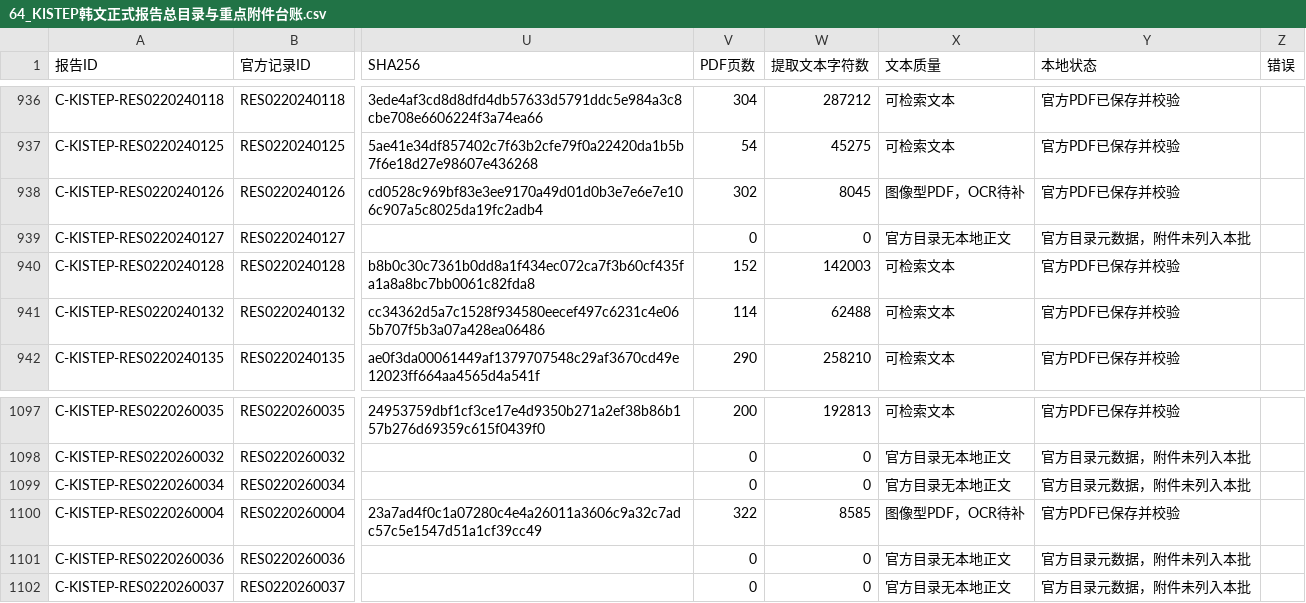
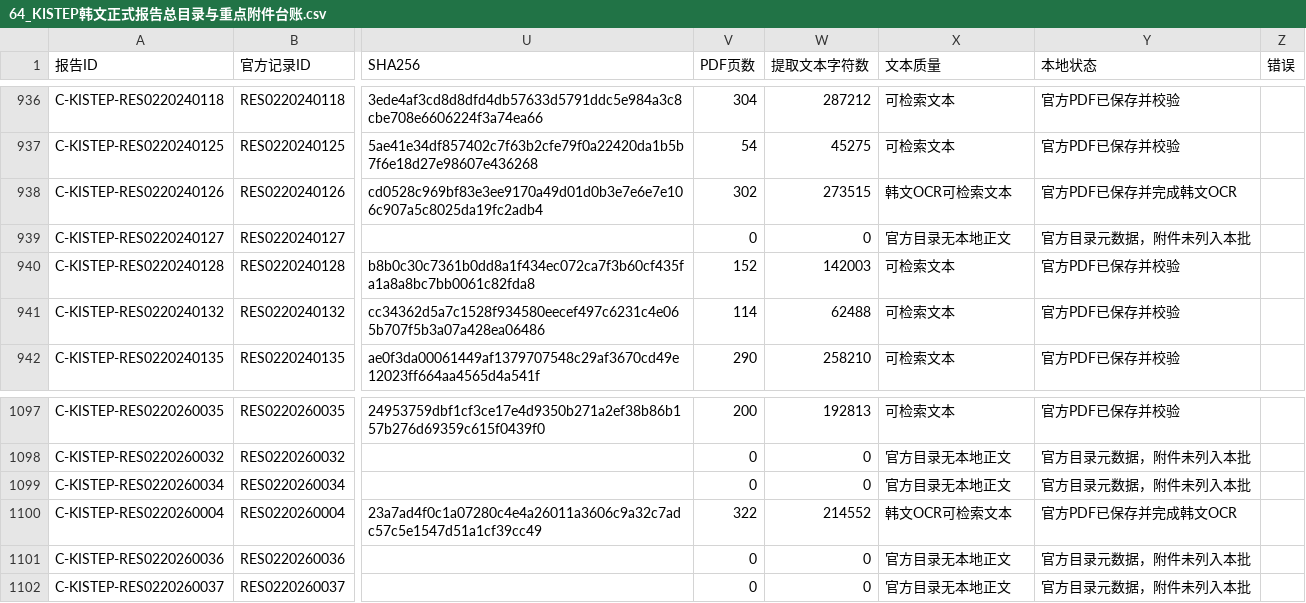
Before and after one commit to zhonghuaongteng/thinktank-report-archive, a CSV file: 国际主要科技智库观点演变_研判/64_KISTEP韩文正式报告总目录与重点附件台账.csv, drawn as a sheet; only a part is shown, gaps mark what is left out; the diff names each change by its address in the sheet, - before the commit and + after, or states it on an @@ line.

```diff
--- a/国际主要科技智库观点演变_研判/64_KISTEP韩文正式报告总目录与重点附件台账.csv
+++ b/国际主要科技智库观点演变_研判/64_KISTEP韩文正式报告总目录与重点附件台账.csv
-W938 (提取文本字符数): 8045
+W938 (提取文本字符数): 273515
-X938 (文本质量): 图像型PDF，OCR待补
+X938 (文本质量): 韩文OCR可检索文本
-Y938 (本地状态): 官方PDF已保存并校验
+Y938 (本地状态): 官方PDF已保存并完成韩文OCR
-W1100 (提取文本字符数): 8585
+W1100 (提取文本字符数): 214552
-X1100 (文本质量): 图像型PDF，OCR待补
+X1100 (文本质量): 韩文OCR可检索文本
-Y1100 (本地状态): 官方PDF已保存并校验
+Y1100 (本地状态): 官方PDF已保存并完成韩文OCR
```
Also changed, not shown: 9 other files.
